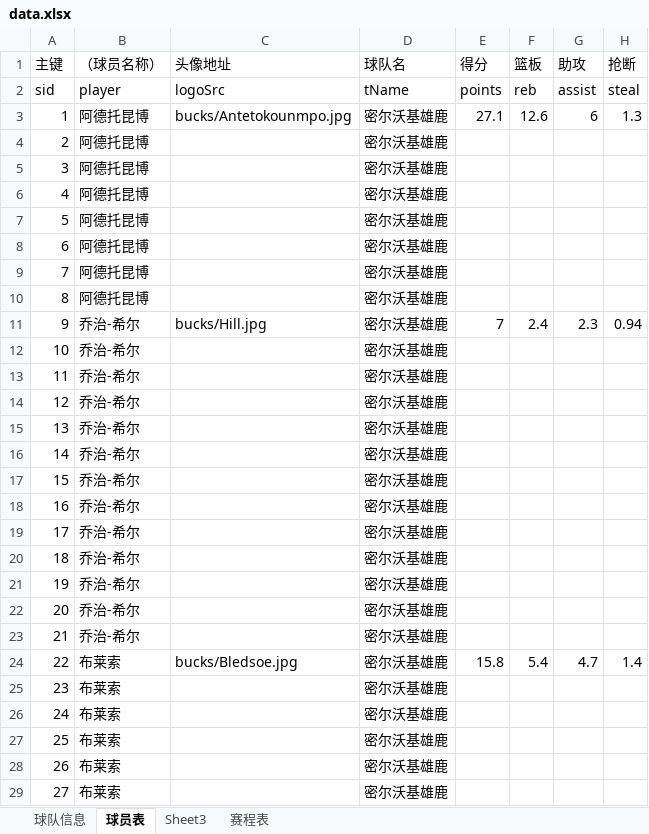
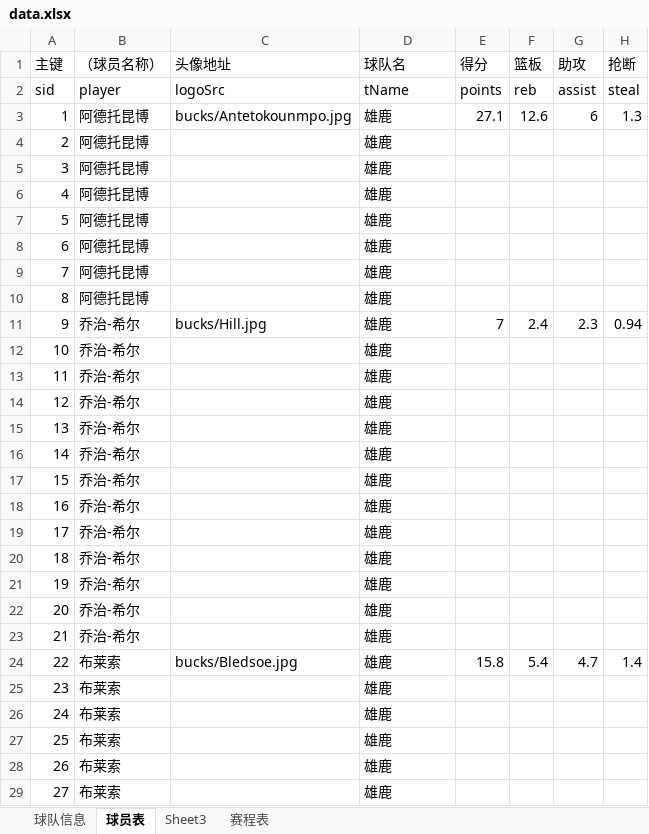
Before and after one commit to lin12345612/bishe, an Excel workbook: 网站相关/data.xlsx, sheet 球员表, drawn as a sheet; only a part is shown; values as stored, in another font and other column widths than the file's, no borders; the diff covers the shown part only; the diff names each change by its address in the sheet, - before the commit and + after, or states it on an @@ line.

Commit message:
data

```diff
--- a/网站相关/data.xlsx (sheet 球员表)
+++ b/网站相关/data.xlsx (sheet 球员表)
-D3:D29 (球队名): 密尔沃基雄鹿
+D3:D29 (球队名): 雄鹿
```
Also changed, not shown: 1890 edited cells elsewhere in this sheet.
